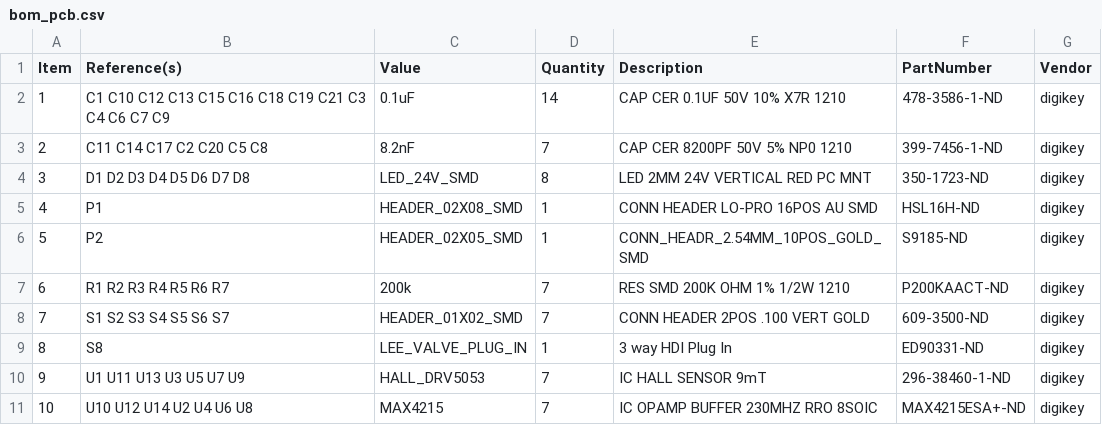
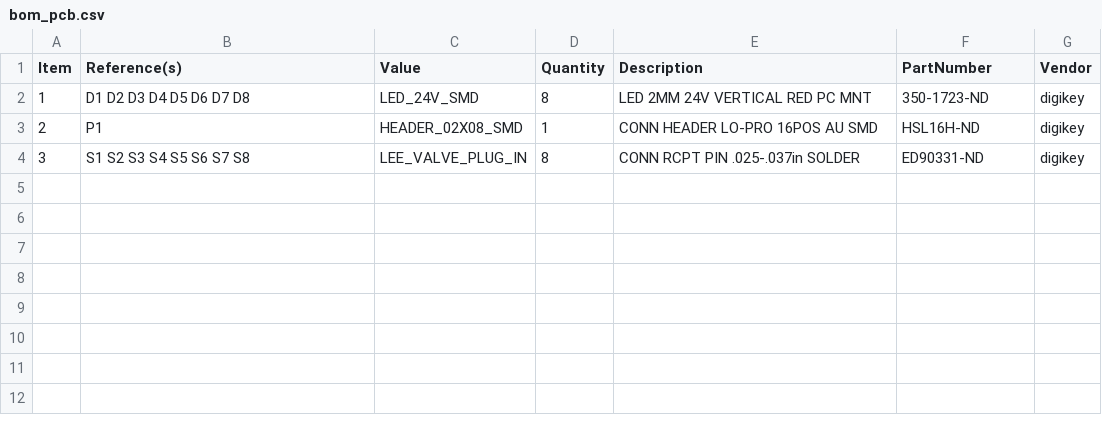
Before and after one commit to JaneliaSciComp/hybridizer, a CSV file: hybridizer_manifold_interface/pcb/bom/bom_pcb.csv, drawn as a sheet.

```diff
--- a/hybridizer_manifold_interface/pcb/bom/bom_pcb.csv
+++ b/hybridizer_manifold_interface/pcb/bom/bom_pcb.csv
@@ -1,11 +1,4 @@
 Item,Reference(s),Value,Quantity,Description,PartNumber,Vendor
-1,C1 C10 C12 C13 C15 C16 C18 C19 C21 C3 C4 C6 C7 C9,0.1uF,14,CAP CER 0.1UF 50V 10% X7R 1210,478-3586-1-ND,digikey
-2,C11 C14 C17 C2 C20 C5 C8,8.2nF,7,CAP CER 8200PF 50V 5% NP0 1210,399-7456-1-ND,digikey
-3,D1 D2 D3 D4 D5 D6 D7 D8,LED_24V_SMD,8,LED 2MM 24V VERTICAL RED PC MNT,350-1723-ND,digikey
-4,P1,HEADER_02X08_SMD,1,CONN HEADER LO-PRO 16POS AU SMD,HSL16H-ND,digikey
-5,P2,HEADER_02X05_SMD,1,CONN_HEADR_2.54MM_10POS_GOLD_SMD,S9185-ND,digikey
-6,R1 R2 R3 R4 R5 R6 R7,200k,7,RES SMD 200K OHM 1% 1/2W 1210,P200KAACT-ND,digikey
-7,S1 S2 S3 S4 S5 S6 S7,HEADER_01X02_SMD,7,CONN HEADER 2POS .100 VERT GOLD,609-3500-ND,digikey
-8,S8,LEE_VALVE_PLUG_IN,1,3 way HDI Plug In,ED90331-ND,digikey
-9,U1 U11 U13 U3 U5 U7 U9,HALL_DRV5053,7,IC HALL SENSOR 9mT,296-38460-1-ND,digikey
-10,U10 U12 U14 U2 U4 U6 U8,MAX4215,7,IC OPAMP BUFFER 230MHZ RRO 8SOIC,MAX4215ESA+-ND,digikey
+1,D1 D2 D3 D4 D5 D6 D7 D8,LED_24V_SMD,8,LED 2MM 24V VERTICAL RED PC MNT,350-1723-ND,digikey
+2,P1,HEADER_02X08_SMD,1,CONN HEADER LO-PRO 16POS AU SMD,HSL16H-ND,digikey
+3,S1 S2 S3 S4 S5 S6 S7 S8,LEE_VALVE_PLUG_IN,8,CONN RCPT PIN .025-.037in SOLDER,ED90331-ND,digikey
```
Also changed, not shown: 28 other files.
